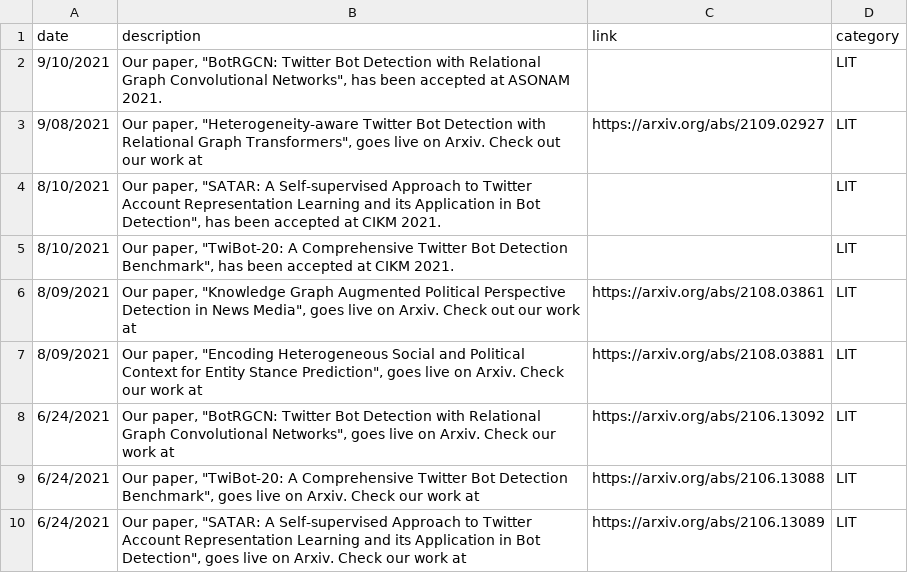
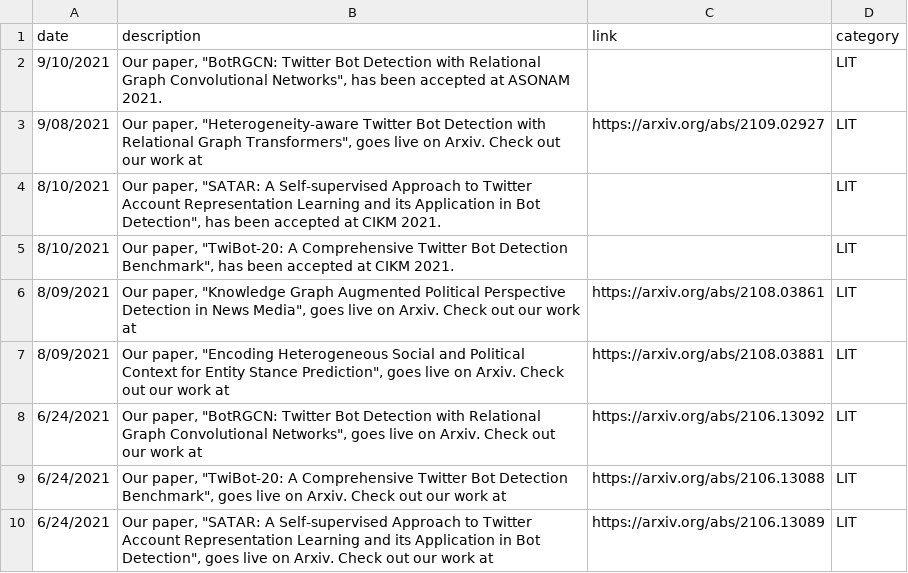
Before and after one commit to leopoldwhite/LuoUndergradXJTU.github.io, a CSV file: data/recent_news.csv, drawn as a sheet.

Commit message:
Update recent_news.csv

```diff
--- a/data/recent_news.csv
+++ b/data/recent_news.csv
@@ -6,5 +6,5 @@ date,description,link,category
 8/09/2021,"Our paper, ""Knowledge Graph Augmented Political Perspective Detection in News Media"", goes live on Arxiv. Check out our work at",https://arxiv.org/abs/2108.03861,LIT
-8/09/2021,"Our paper, ""Encoding Heterogeneous Social and Political Context for Entity Stance Prediction"", goes live on Arxiv. Check our work at",https://arxiv.org/abs/2108.03881,LIT
-6/24/2021,"Our paper, ""BotRGCN: Twitter Bot Detection with Relational Graph Convolutional Networks"", goes live on Arxiv. Check our work at",https://arxiv.org/abs/2106.13092,LIT
-6/24/2021,"Our paper, ""TwiBot-20: A Comprehensive Twitter Bot Detection Benchmark"", goes live on Arxiv. Check our work at",https://arxiv.org/abs/2106.13088,LIT
-6/24/2021,"Our paper, ""SATAR: A Self-supervised Approach to Twitter Account Representation Learning and its Application in Bot Detection"", goes live on Arxiv. Check our work at",https://arxiv.org/abs/2106.13089,LIT
+8/09/2021,"Our paper, ""Encoding Heterogeneous Social and Political Context for Entity Stance Prediction"", goes live on Arxiv. Check out our work at",https://arxiv.org/abs/2108.03881,LIT
+6/24/2021,"Our paper, ""BotRGCN: Twitter Bot Detection with Relational Graph Convolutional Networks"", goes live on Arxiv. Check out our work at",https://arxiv.org/abs/2106.13092,LIT
+6/24/2021,"Our paper, ""TwiBot-20: A Comprehensive Twitter Bot Detection Benchmark"", goes live on Arxiv. Check out our work at",https://arxiv.org/abs/2106.13088,LIT
+6/24/2021,"Our paper, ""SATAR: A Self-supervised Approach to Twitter Account Representation Learning and its Application in Bot Detection"", goes live on Arxiv. Check out our work at",https://arxiv.org/abs/2106.13089,LIT
```
